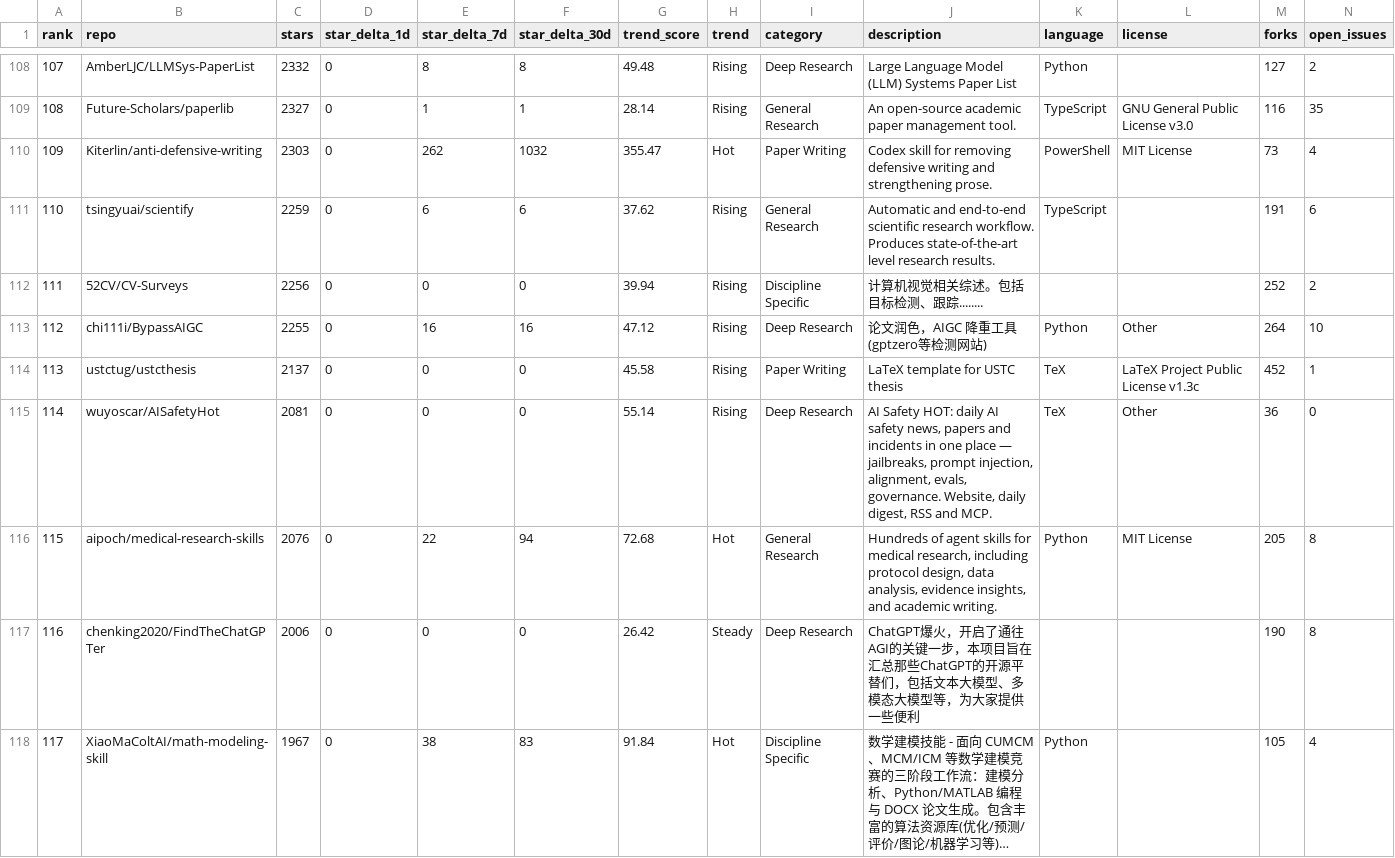
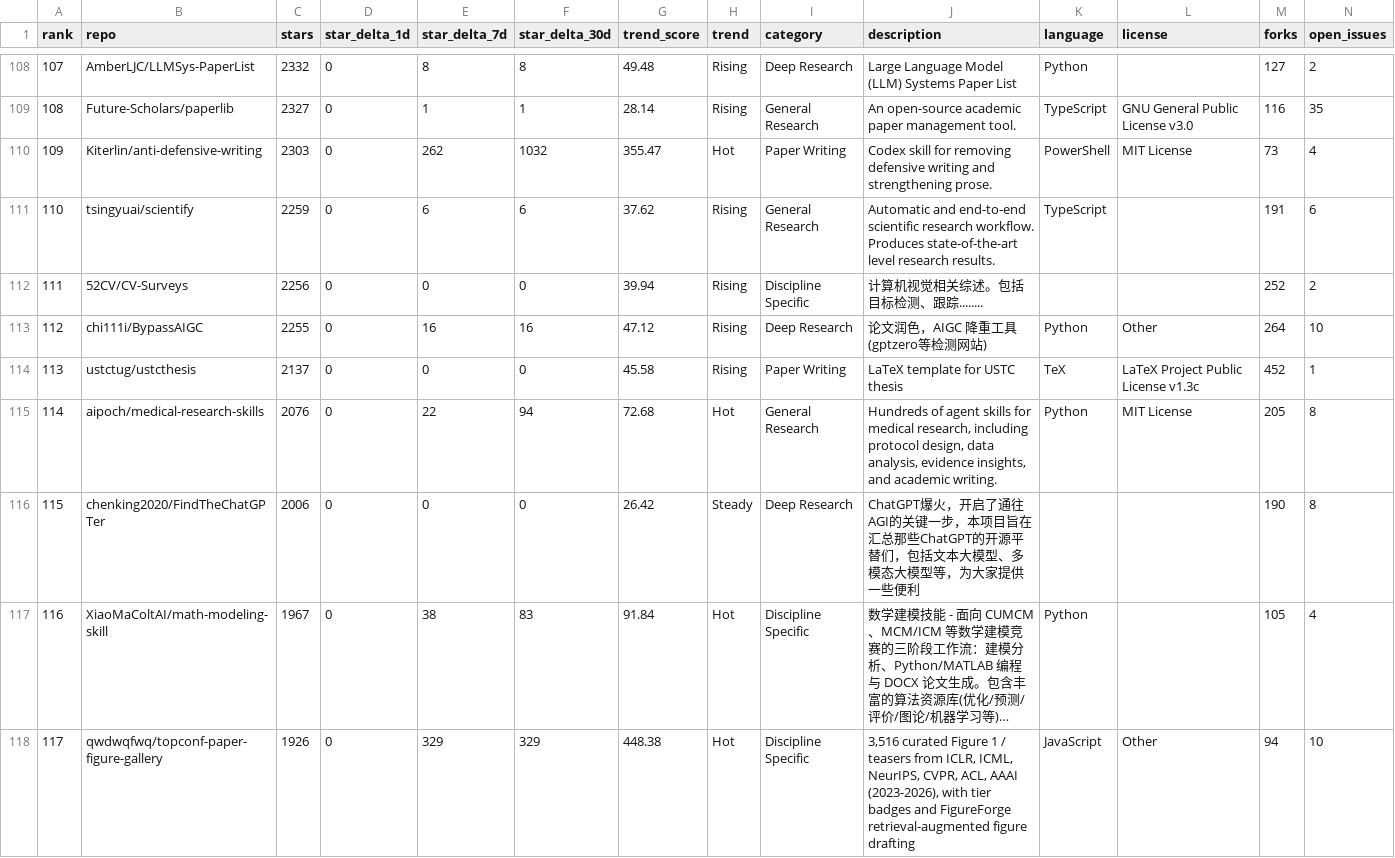
Before and after one commit to RiceAI88/shushu-research-skills, a CSV file: data/rankings.csv, drawn as a sheet; only a part is shown, gaps mark what is left out; the shorter side is filled out with more unchanged rows; long unchanged cells end in …; removed rows and columns are numbered as before the commit, all else as after; rows hold the shown columns only; the diff names each change by its address in the sheet, - before the commit and + after, or states it on an @@ line.

Commit message:
fix: 移除 AISafetyHot、调整定时为每日10点并修复工作流快照清理与E2E抖动

```diff
--- a/data/rankings.csv
+++ b/data/rankings.csv
-row 115: 114 | wuyoscar/AISafetyHot | 2081 | 0 | 0 | 0 | 55.14 | Rising | Deep Research | AI Safety HOT: daily AI safety news, papers and incidents in one place — jailbreaks, prompt injection, alignment, evals, governance. Website, daily digest, RSS and MCP. | TeX | Other | 36 | 0
@@ column A (rank) renumbered from row 115 down @@
```
Also changed, not shown: 14 other files.
